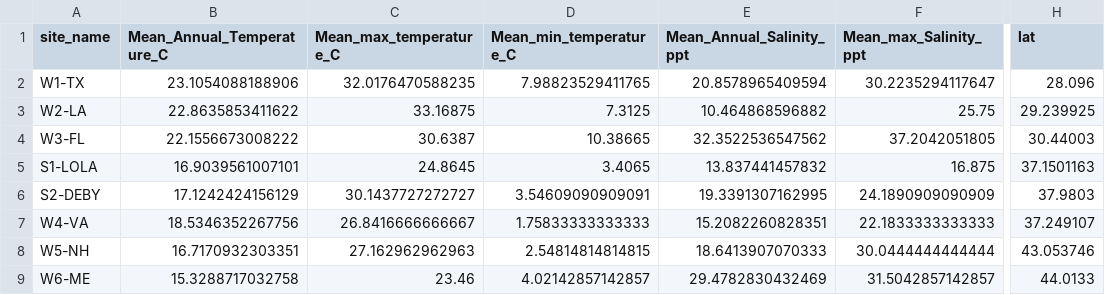
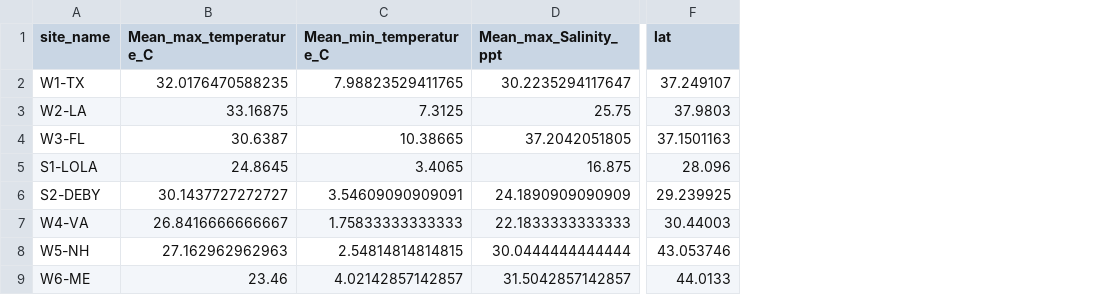
Before and after one commit to DrK-Lo/MVP-H2F-HatcheryField, a CSV file: data/parent_effects_H2F/Survival_Length_Envr_Data.csv, drawn as a sheet; only a part is shown, gaps mark what is left out; removed rows and columns are numbered as before the commit, all else as after; the diff names each change by its address in the sheet, - before the commit and + after, or states it on an @@ line.

```diff
--- a/data/parent_effects_H2F/Survival_Length_Envr_Data.csv
+++ b/data/parent_effects_H2F/Survival_Length_Envr_Data.csv
-column B (Mean_Annual_Temperature_C), rows 2-9: 23.1054088188906 | 22.8635853411622 | 22.1556673008222 | 16.9039561007101 | 17.1242424156129 | 18.5346352267756 | 16.7170932303351 | 15.3288717032758
-column E (Mean_Annual_Salinity_ppt), rows 2-9: 20.8578965409594 | 10.464868596882 | 32.3522536547562 | 13.837441457832 | 19.3391307162995 | 15.2082260828351 | 18.6413907070333 | 29.4782830432469
-F2 (lat): 28.096
+F2 (lat): 37.249107
-F3 (lat): 29.239925
+F3 (lat): 37.9803
-F4 (lat): 30.44003
+F4 (lat): 37.1501163
-F5 (lat): 37.1501163
+F5 (lat): 28.096
-F6 (lat): 37.9803
+F6 (lat): 29.239925
-F7 (lat): 37.249107
+F7 (lat): 30.44003
```
Also changed, not shown: 3 other files.
